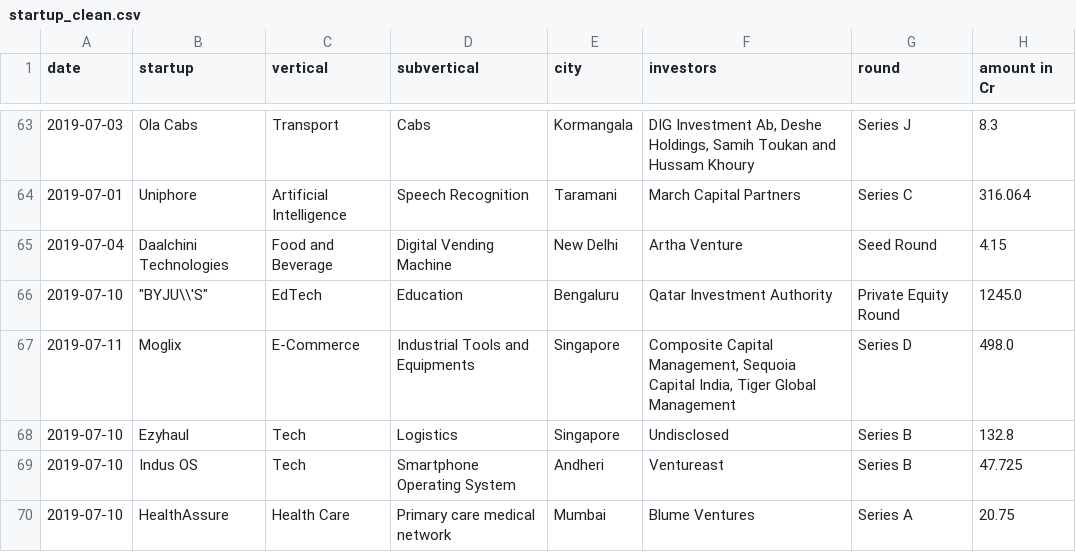
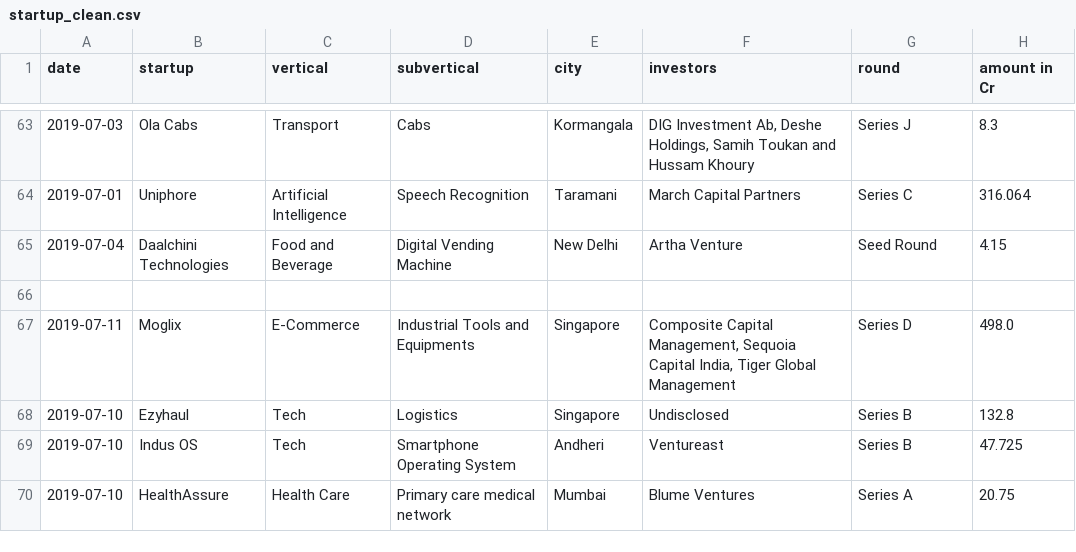
Before and after one commit to HarshDhakad/Indian-Startup-Project, a CSV file: startup_clean.csv, drawn as a sheet; only a part is shown, gaps mark what is left out.

Commit message:
Update startup_clean.csv

```diff
--- a/startup_clean.csv
+++ b/startup_clean.csv
@@ -65,3 +65,3 @@ date,startup,vertical,subvertical,city,investors,round,amount in Cr
 2019-07-04,Daalchini Technologies,Food and Beverage,Digital Vending Machine,New Delhi,Artha Venture,Seed Round,4.15
-2019-07-10,"""BYJU\\'S""",EdTech,Education,Bengaluru,Qatar Investment Authority,Private Equity Round,1245.0
+
 2019-07-11,Moglix,E-Commerce,Industrial Tools and Equipments,Singapore,"Composite Capital Management, Sequoia Capital India, Tiger Global Management",Series D,498.0
```
